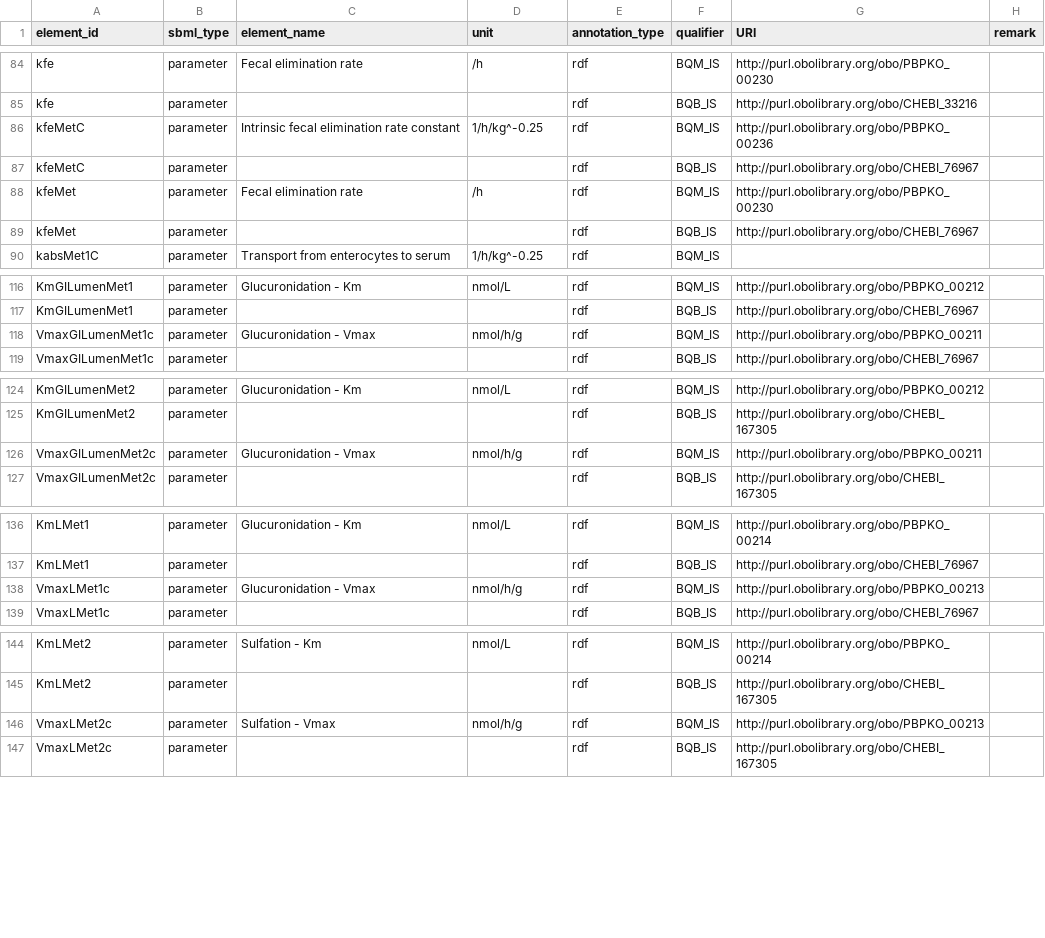
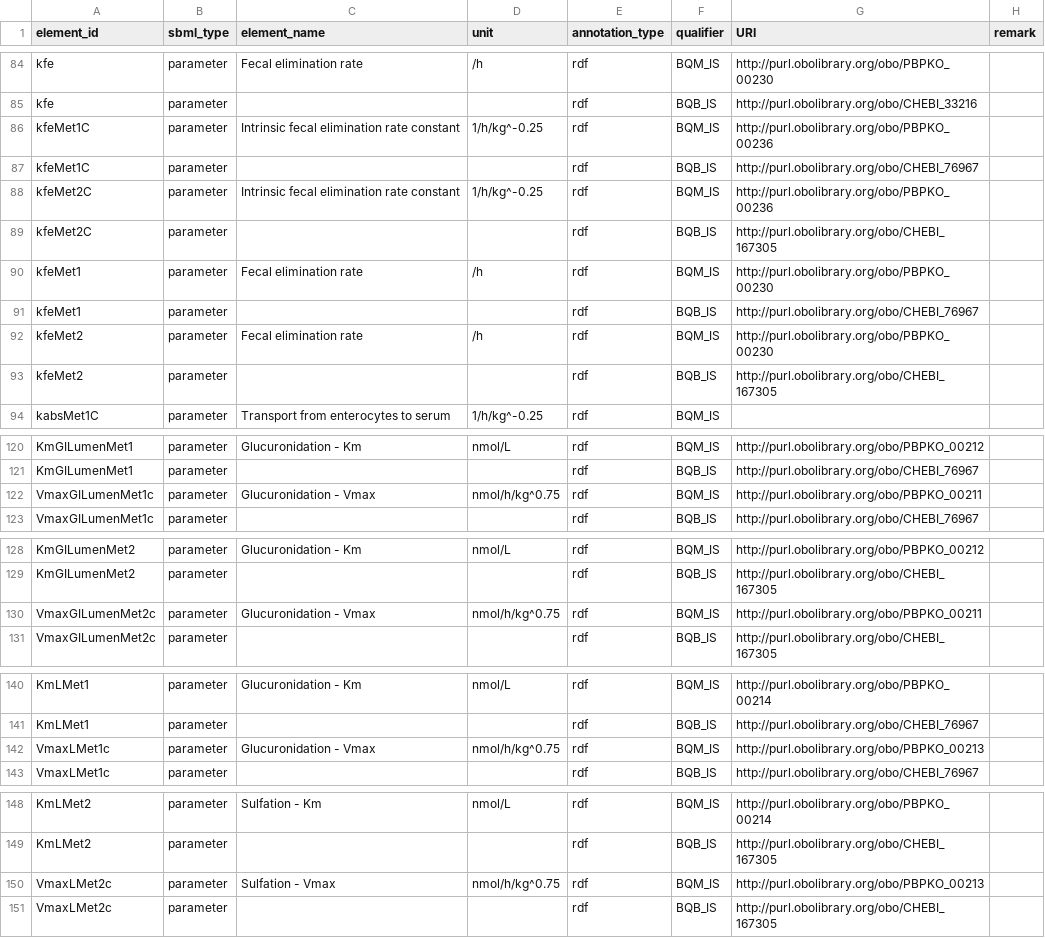
Before and after one commit to fair-pbk/exposure-route-pbk-models, a CSV file: models/oral/Bisphenols/Yang/Yang.annotations.csv, drawn as a sheet; only a part is shown, gaps mark what is left out.

Commit message:
update Yang annotations

```diff
--- a/models/oral/Bisphenols/Yang/Yang.annotations.csv
+++ b/models/oral/Bisphenols/Yang/Yang.annotations.csv
@@ -85,6 +85,10 @@ kfe,parameter,Fecal elimination rate,/h,rdf,BQM_IS,http://purl.obolibrary.org/ob
 kfe,parameter,,,rdf,BQB_IS,http://purl.obolibrary.org/obo/CHEBI_33216,
-kfeMetC,parameter,Intrinsic fecal elimination rate constant,1/h/kg^-0.25,rdf,BQM_IS,http://purl.obolibrary.org/obo/PBPKO_00236,
-kfeMetC,parameter,,,rdf,BQB_IS,http://purl.obolibrary.org/obo/CHEBI_76967,
-kfeMet,parameter,Fecal elimination rate,/h,rdf,BQM_IS,http://purl.obolibrary.org/obo/PBPKO_00230,
-kfeMet,parameter,,,rdf,BQB_IS,http://purl.obolibrary.org/obo/CHEBI_76967,
+kfeMet1C,parameter,Intrinsic fecal elimination rate constant,1/h/kg^-0.25,rdf,BQM_IS,http://purl.obolibrary.org/obo/PBPKO_00236,
+kfeMet1C,parameter,,,rdf,BQB_IS,http://purl.obolibrary.org/obo/CHEBI_76967,
+kfeMet2C,parameter,Intrinsic fecal elimination rate constant,1/h/kg^-0.25,rdf,BQM_IS,http://purl.obolibrary.org/obo/PBPKO_00236,
+kfeMet2C,parameter,,,rdf,BQB_IS,http://purl.obolibrary.org/obo/CHEBI_167305,
+kfeMet1,parameter,Fecal elimination rate,/h,rdf,BQM_IS,http://purl.obolibrary.org/obo/PBPKO_00230,
+kfeMet1,parameter,,,rdf,BQB_IS,http://purl.obolibrary.org/obo/CHEBI_76967,
+kfeMet2,parameter,Fecal elimination rate,/h,rdf,BQM_IS,http://purl.obolibrary.org/obo/PBPKO_00230,
+kfeMet2,parameter,,,rdf,BQB_IS,http://purl.obolibrary.org/obo/CHEBI_167305,
 kabsMet1C,parameter,Transport from enterocytes to serum,1/h/kg^-0.25,rdf,BQM_IS,,
@@ -117,3 +121,3 @@ KmGILumenMet1,parameter,Glucuronidation - Km,nmol/L,rdf,BQM_IS,http://purl.oboli
 KmGILumenMet1,parameter,,,rdf,BQB_IS,http://purl.obolibrary.org/obo/CHEBI_76967,
-VmaxGILumenMet1c,parameter,Glucuronidation - Vmax,nmol/h/g,rdf,BQM_IS,http://purl.obolibrary.org/obo/PBPKO_00211,
+VmaxGILumenMet1c,parameter,Glucuronidation - Vmax,nmol/h/kg^0.75,rdf,BQM_IS,http://purl.obolibrary.org/obo/PBPKO_00211,
 VmaxGILumenMet1c,parameter,,,rdf,BQB_IS,http://purl.obolibrary.org/obo/CHEBI_76967,
@@ -125,3 +129,3 @@ KmGILumenMet2,parameter,Glucuronidation - Km,nmol/L,rdf,BQM_IS,http://purl.oboli
 KmGILumenMet2,parameter,,,rdf,BQB_IS,http://purl.obolibrary.org/obo/CHEBI_167305,
-VmaxGILumenMet2c,parameter,Glucuronidation - Vmax,nmol/h/g,rdf,BQM_IS,http://purl.obolibrary.org/obo/PBPKO_00211,
+VmaxGILumenMet2c,parameter,Glucuronidation - Vmax,nmol/h/kg^0.75,rdf,BQM_IS,http://purl.obolibrary.org/obo/PBPKO_00211,
 VmaxGILumenMet2c,parameter,,,rdf,BQB_IS,http://purl.obolibrary.org/obo/CHEBI_167305,
@@ -137,3 +141,3 @@ KmLMet1,parameter,Glucuronidation - Km,nmol/L,rdf,BQM_IS,http://purl.obolibrary.
 KmLMet1,parameter,,,rdf,BQB_IS,http://purl.obolibrary.org/obo/CHEBI_76967,
-VmaxLMet1c,parameter,Glucuronidation - Vmax,nmol/h/g,rdf,BQM_IS,http://purl.obolibrary.org/obo/PBPKO_00213,
+VmaxLMet1c,parameter,Glucuronidation - Vmax,nmol/h/kg^0.75,rdf,BQM_IS,http://purl.obolibrary.org/obo/PBPKO_00213,
 VmaxLMet1c,parameter,,,rdf,BQB_IS,http://purl.obolibrary.org/obo/CHEBI_76967,
@@ -145,3 +149,3 @@ KmLMet2,parameter,Sulfation - Km,nmol/L,rdf,BQM_IS,http://purl.obolibrary.org/ob
 KmLMet2,parameter,,,rdf,BQB_IS,http://purl.obolibrary.org/obo/CHEBI_167305,
-VmaxLMet2c,parameter,Sulfation - Vmax,nmol/h/g,rdf,BQM_IS,http://purl.obolibrary.org/obo/PBPKO_00213,
+VmaxLMet2c,parameter,Sulfation - Vmax,nmol/h/kg^0.75,rdf,BQM_IS,http://purl.obolibrary.org/obo/PBPKO_00213,
 VmaxLMet2c,parameter,,,rdf,BQB_IS,http://purl.obolibrary.org/obo/CHEBI_167305,
```
